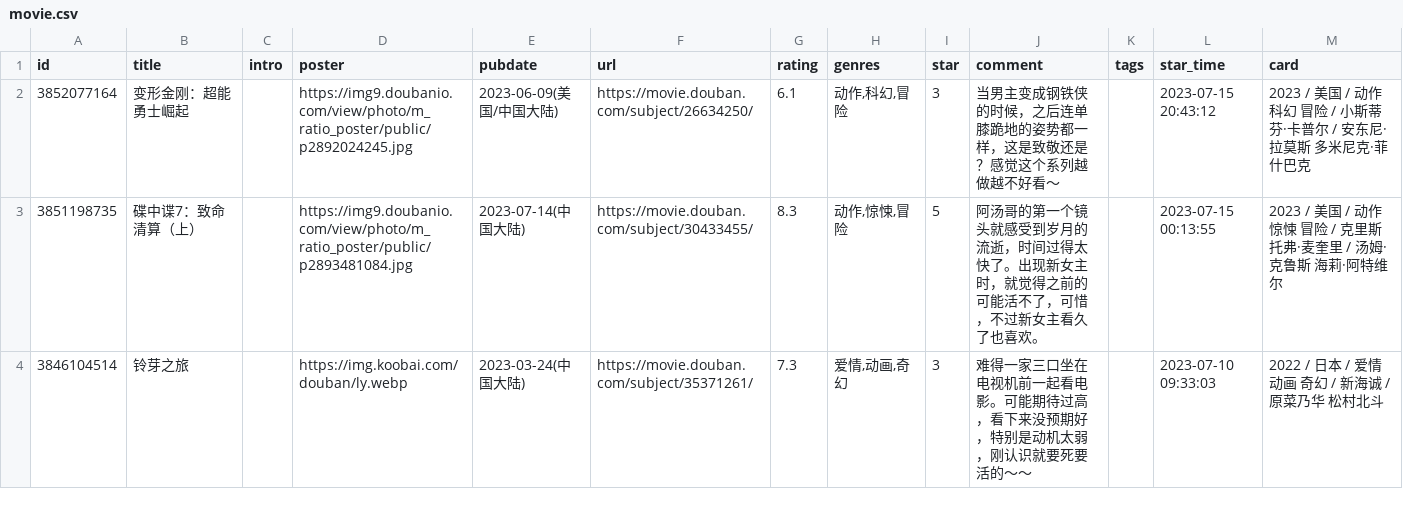
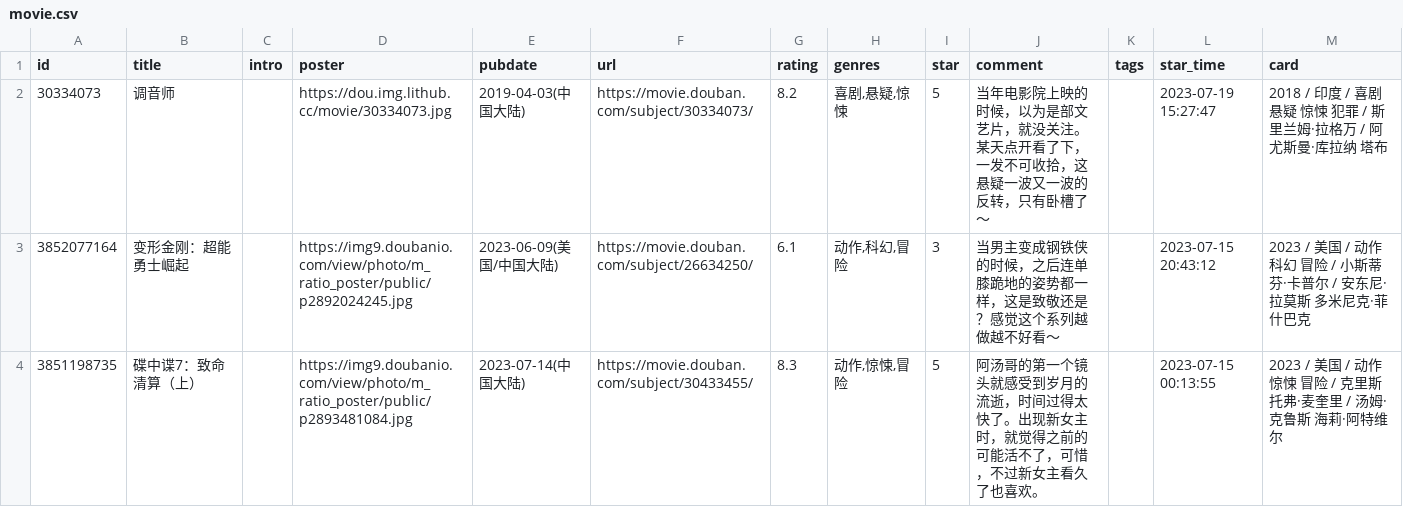
Before and after one commit to koobai/blog, a CSV file: data/douban/movie.csv, drawn as a sheet; only a part is shown; the shorter side is filled out with more unchanged rows.

Commit message:
chore: update douban data

```diff
--- a/data/douban/movie.csv
+++ b/data/douban/movie.csv
@@ -1,2 +1,3 @@
 id,title,intro,poster,pubdate,url,rating,genres,star,comment,tags,star_time,card
+30334073,调音师,,https://dou.img.lithub.cc/movie/30334073.jpg,2019-04-03(中国大陆),https://movie.douban.com/subject/30334073/,8.2,"喜剧,悬疑,惊悚",5,当年电影院上映的时候，以为是部文艺片，就没关注。某天点开看了下，一发不可收拾，这悬疑一波又一波的反转，只有卧槽了～,,2023-07-19 15:27:47,2018 / 印度 / 喜剧 悬疑 惊悚 犯罪 / 斯里兰姆·拉格万 / 阿尤斯曼·库拉纳 塔布
 3852077164,变形金刚：超能勇士崛起,,https://img9.doubanio.com/view/photo/m_ratio_poster/public/p2892024245.jpg,2023-06-09(美国/中国大陆),https://movie.douban.com/subject/26634250/,6.1,"动作,科幻,冒险",3,当男主变成钢铁侠的时候，之后连单膝跪地的姿势都一样，这是致敬还是？感觉这个系列越做越不好看～,,2023-07-15 20:43:12,2023 / 美国 / 动作 科幻 冒险 / 小斯蒂芬·卡普尔 / 安东尼·拉莫斯 多米尼克·菲什巴克
```
